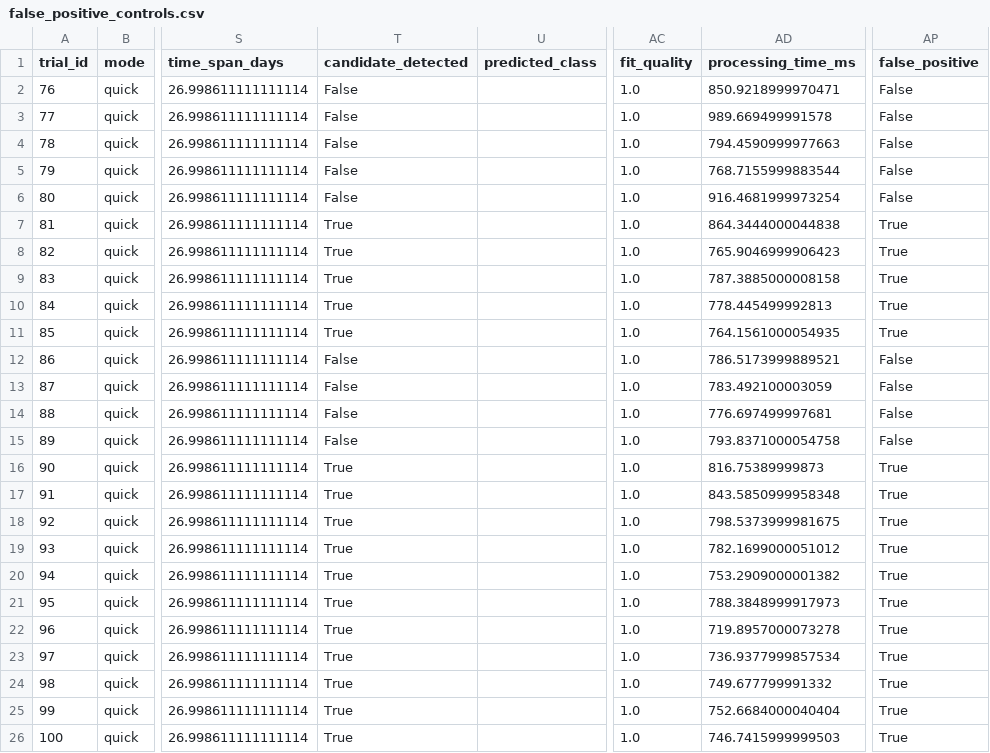
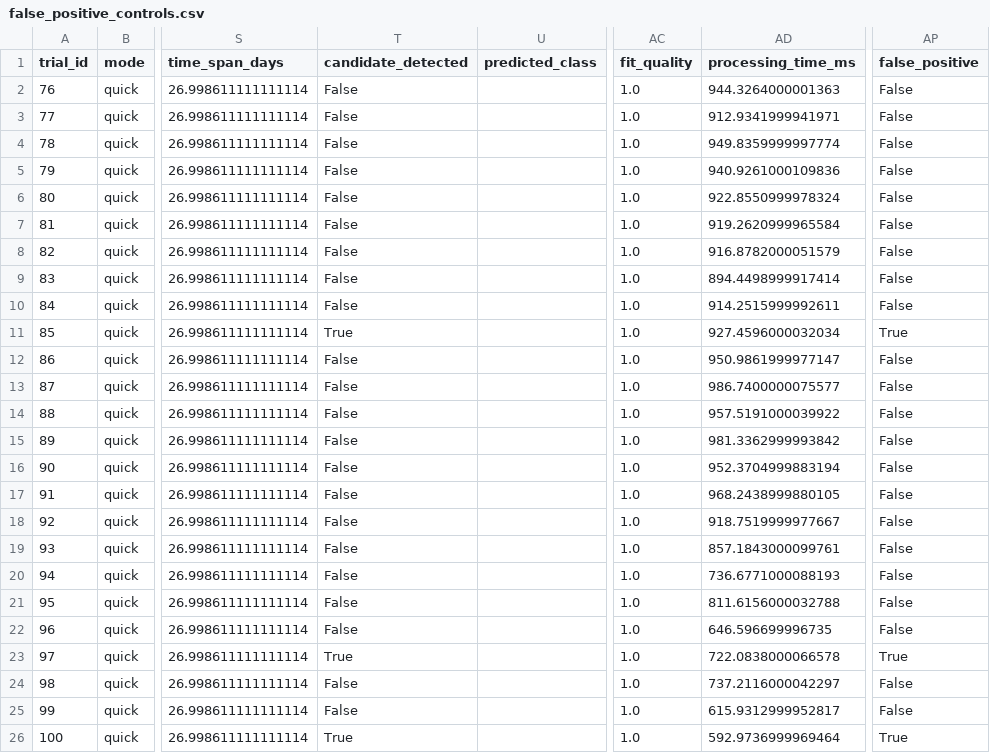
Before and after one commit to arachknight66/transitlens-ml-core, a CSV file: eval/results/false_positive_controls.csv, drawn as a sheet; only a part is shown, gaps mark what is left out; the diff names each change by its address in the sheet, - before the commit and + after, or states it on an @@ line.

```diff
--- a/eval/results/false_positive_controls.csv
+++ b/eval/results/false_positive_controls.csv
-AD2 (processing_time_ms): 850.9218999970471
+AD2 (processing_time_ms): 944.3264000001363
-AD3 (processing_time_ms): 989.669499991578
+AD3 (processing_time_ms): 912.9341999941971
-AD4 (processing_time_ms): 794.4590999977663
+AD4 (processing_time_ms): 949.8359999997774
-AD5 (processing_time_ms): 768.7155999883544
+AD5 (processing_time_ms): 940.9261000109836
-AD6 (processing_time_ms): 916.4681999973254
+AD6 (processing_time_ms): 922.8550999978324
-T7:T10 (candidate_detected): True
+T7:T10 (candidate_detected): False
-AD7 (processing_time_ms): 864.3444000044838
+AD7 (processing_time_ms): 919.2620999965584
-AP7:AP10 (false_positive): True
+AP7:AP10 (false_positive): False
-AD8 (processing_time_ms): 765.9046999906423
+AD8 (processing_time_ms): 916.8782000051579
-AD9 (processing_time_ms): 787.3885000008158
+AD9 (processing_time_ms): 894.4498999917414
-AD10 (processing_time_ms): 778.445499992813
+AD10 (processing_time_ms): 914.2515999992611
-AD11 (processing_time_ms): 764.1561000054935
+AD11 (processing_time_ms): 927.4596000032034
-AD12 (processing_time_ms): 786.5173999889521
+AD12 (processing_time_ms): 950.9861999977147
-AD13 (processing_time_ms): 783.492100003059
+AD13 (processing_time_ms): 986.7400000075577
-AD14 (processing_time_ms): 776.697499997681
+AD14 (processing_time_ms): 957.5191000039922
-AD15 (processing_time_ms): 793.8371000054758
+AD15 (processing_time_ms): 981.3362999993842
-T16:T22 (candidate_detected): True
+T16:T22 (candidate_detected): False
-AD16 (processing_time_ms): 816.75389999873
+AD16 (processing_time_ms): 952.3704999883194
-AP16:AP22 (false_positive): True
+AP16:AP22 (false_positive): False
-AD17 (processing_time_ms): 843.5850999958348
+AD17 (processing_time_ms): 968.2438999880105
-AD18 (processing_time_ms): 798.5373999981675
+AD18 (processing_time_ms): 918.7519999977667
-AD19 (processing_time_ms): 782.1699000051012
+AD19 (processing_time_ms): 857.1843000099761
-AD20 (processing_time_ms): 753.2909000001382
+AD20 (processing_time_ms): 736.6771000088193
-AD21 (processing_time_ms): 788.3848999917973
+AD21 (processing_time_ms): 811.6156000032788
-AD22 (processing_time_ms): 719.8957000073278
+AD22 (processing_time_ms): 646.596699996735
-AD23 (processing_time_ms): 736.9377999857534
+AD23 (processing_time_ms): 722.0838000066578
-T24:T25 (candidate_detected): True
+T24:T25 (candidate_detected): False
-AD24 (processing_time_ms): 749.677799991332
+AD24 (processing_time_ms): 737.2116000042297
-AP24:AP25 (false_positive): True
+AP24:AP25 (false_positive): False
-AD25 (processing_time_ms): 752.6684000040404
+AD25 (processing_time_ms): 615.9312999952817
-AD26 (processing_time_ms): 746.7415999999503
+AD26 (processing_time_ms): 592.9736999969464
```
Also changed, not shown: eval/results/false_positive_summary.csv, eval/results/injection_recovery_by_snr.csv, 13 other files.
